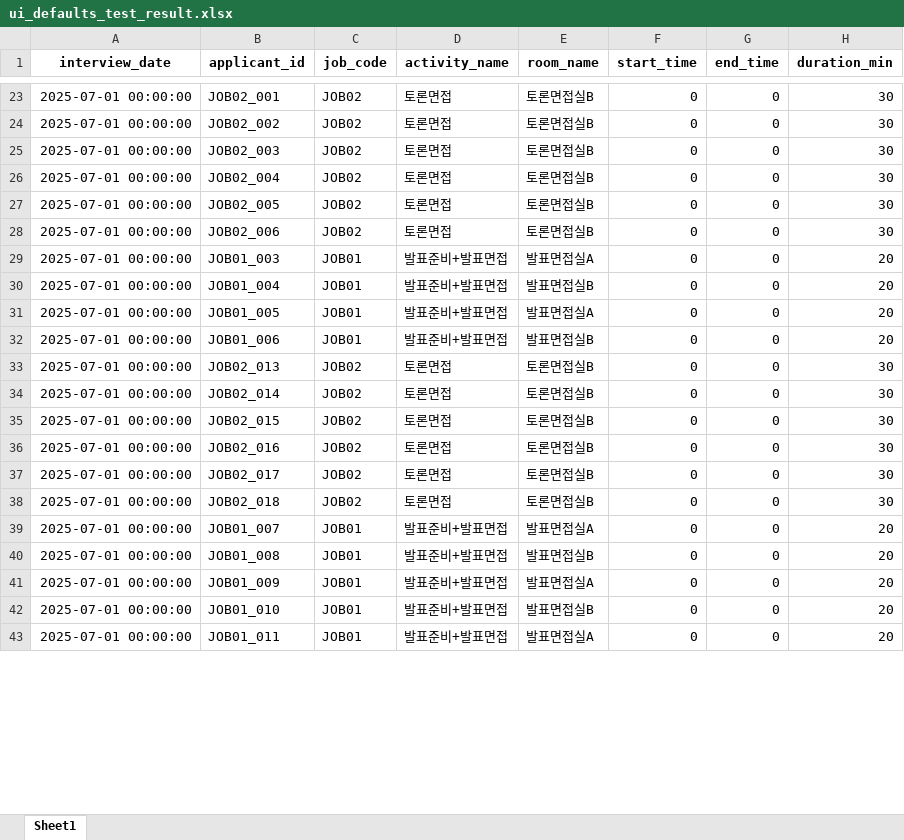
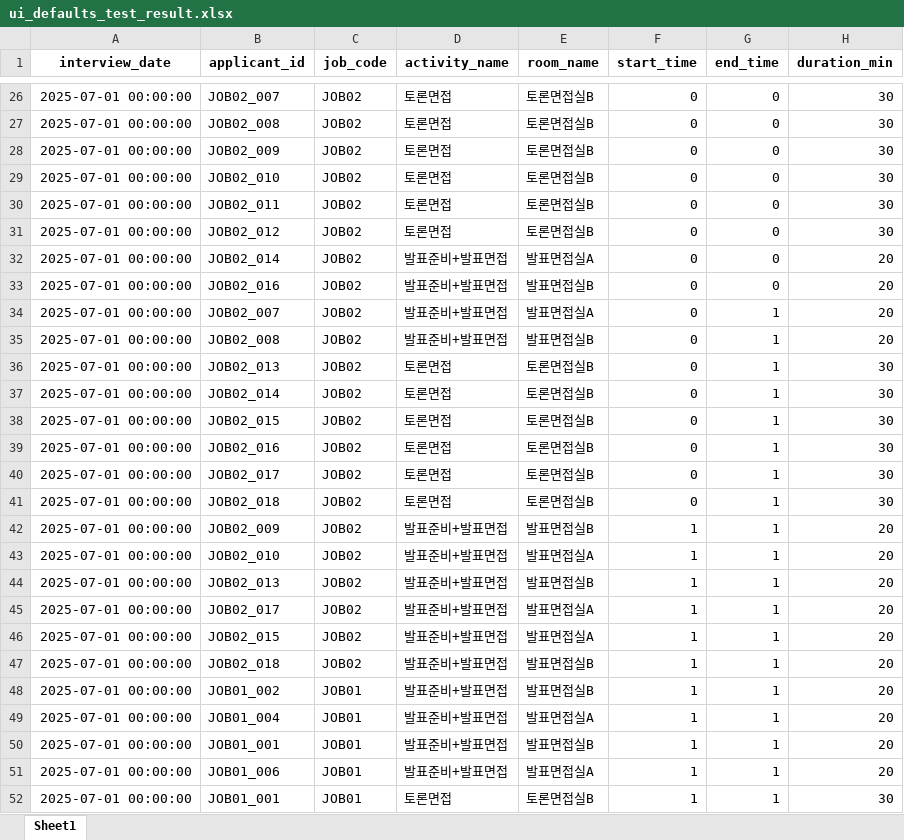
Before and after one commit to jayquinn/interview-scheduler, an Excel workbook: ui_defaults_test_result.xlsx, sheet Sheet1, drawn as a sheet; only a part is shown, gaps mark what is left out; values as stored, in another font and other column widths than the file's, no borders; addresses are those after the commit; the diff covers the shown part only; the diff names each change by its address in the sheet, - before the commit and + after, or states it on an @@ line.

```diff
--- a/ui_defaults_test_result.xlsx (sheet Sheet1)
+++ b/ui_defaults_test_result.xlsx (sheet Sheet1)
-B26 (applicant_id): JOB02_001
+B26 (applicant_id): JOB02_007
-B27 (applicant_id): JOB02_002
+B27 (applicant_id): JOB02_008
-B28 (applicant_id): JOB02_003
+B28 (applicant_id): JOB02_009
-B29 (applicant_id): JOB02_004
+B29 (applicant_id): JOB02_010
-B30 (applicant_id): JOB02_005
+B30 (applicant_id): JOB02_011
-B31 (applicant_id): JOB02_006
+B31 (applicant_id): JOB02_012
-B32 (applicant_id): JOB01_003
+B32 (applicant_id): JOB02_014
-C32:C35 (job_code): JOB01
+C32:C35 (job_code): JOB02
-B33 (applicant_id): JOB01_004
+B33 (applicant_id): JOB02_016
-B34 (applicant_id): JOB01_005
+B34 (applicant_id): JOB02_007
-G34:G41 (end_time): 0
+G34:G41 (end_time): 1
-B35 (applicant_id): JOB01_006
+B35 (applicant_id): JOB02_008
+row 42: 2025-07-01 00:00:00 | JOB02_009 | JOB02 | 발표준비+발표면접 | 발표면접실B | 1 | 1 | 20
-B43 (applicant_id): JOB01_007
+B43 (applicant_id): JOB02_010
-C43 (job_code): JOB01
+C43 (job_code): JOB02
-F43 (start_time): 0
+F43 (start_time): 1
-G43 (end_time): 0
+G43 (end_time): 1
+row 44: 2025-07-01 00:00:00 | JOB02_013 | JOB02 | 발표준비+발표면접 | 발표면접실B | 1 | 1 | 20
@@ row 76 moved to row 45: 2025-07-01 00:00:00 @@
@@ row 74 moved to row 46: 2025-07-01 00:00:00 @@
@@ row 75 moved to row 47: 2025-07-01 00:00:00 @@
-B48 (applicant_id): JOB01_008
+B48 (applicant_id): JOB01_002
-F48:F51 (start_time): 0
+F48:F51 (start_time): 1
-G48:G51 (end_time): 0
+G48:G51 (end_time): 1
-B49 (applicant_id): JOB01_009
+B49 (applicant_id): JOB01_004
-B50 (applicant_id): JOB01_010
+B50 (applicant_id): JOB01_001
-B51 (applicant_id): JOB01_011
+B51 (applicant_id): JOB01_006
+row 52: 2025-07-01 00:00:00 | JOB01_001 | JOB01 | 토론면접 | 토론면접실B | 1 | 1 | 30
```
Also changed, not shown: 38 added rows, 29 removed rows, 3 moved rows and 37 edited cells elsewhere in this sheet, test_schedule_result.xlsx, 11 other files.
